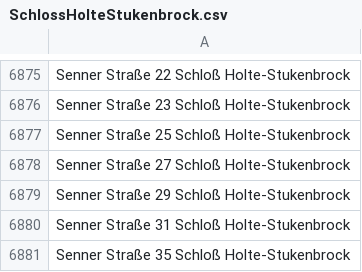
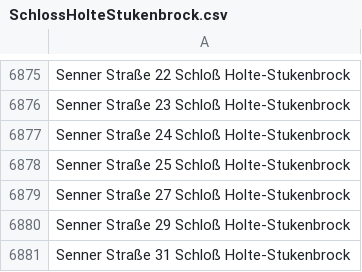
Before and after one commit to flohoff/kreisgt-addressentwicklung, a CSV file: SchlossHolteStukenbrock.csv, drawn as a sheet; only a part is shown, gaps mark what is left out; the shorter side is filled out with more unchanged rows.

Commit message:
2021-week32

```diff
--- a/SchlossHolteStukenbrock.csv
+++ b/SchlossHolteStukenbrock.csv
@@ -6876,2 +6876,3 @@ Senner Straße 22 Schloß Holte-Stukenbrock
 Senner Straße 23 Schloß Holte-Stukenbrock
+Senner Straße 24 Schloß Holte-Stukenbrock
 Senner Straße 25 Schloß Holte-Stukenbrock
```
